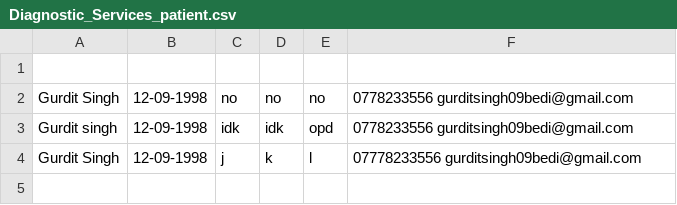
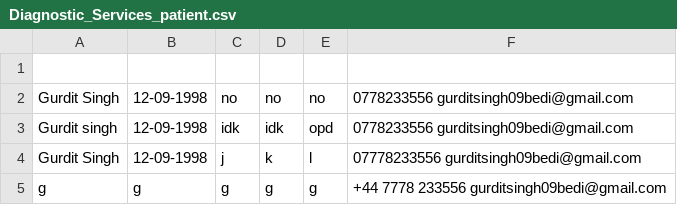
Before and after one commit to gurditsingh09bedi/nhs_project, a CSV file: Diagnostic_Services_patient.csv, drawn as a sheet; the diff names each change by its address in the sheet, - before the commit and + after, or states it on an @@ line.

Commit message:
Add patient details

```diff
--- a/Diagnostic_Services_patient.csv
+++ b/Diagnostic_Services_patient.csv
+row 5: g | g | g | g | g | +44 7778 233556 gurditsingh09bedi@gmail.com
```
